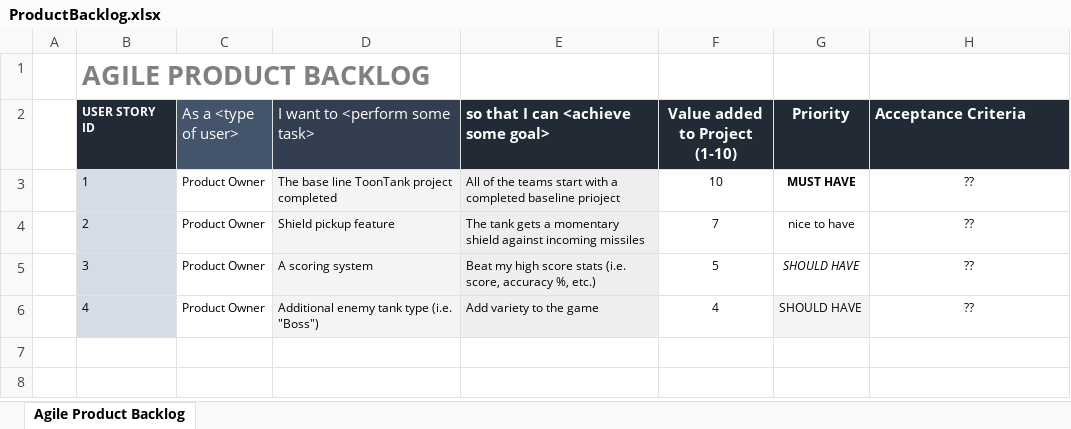
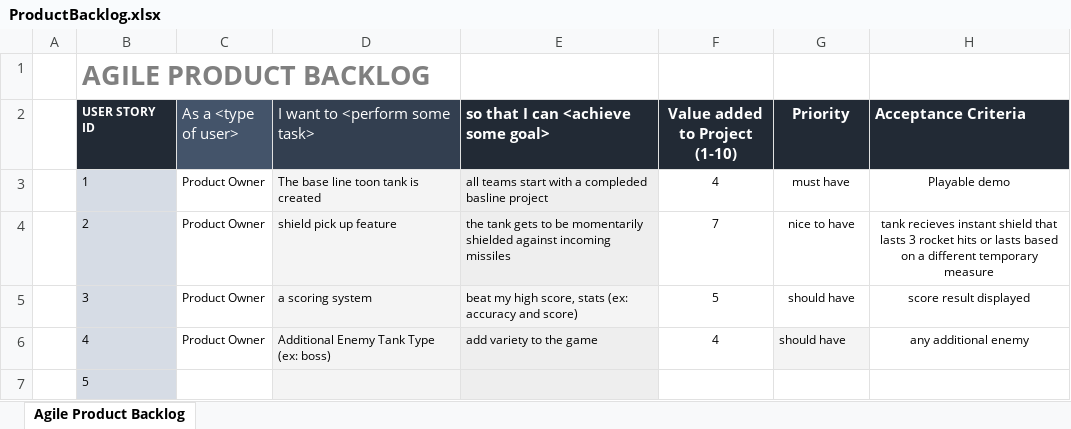
Before and after one commit to CS1CAgile5/Agile-3_Project, an Excel workbook: ProductBacklog.xlsx, sheet Agile Product Backlog, drawn as a sheet; values as stored, in another font and other column widths than the file's, no borders; the diff names each change by its address in the sheet, - before the commit and + after, or states it on an @@ line.

Commit message:
updated 10/6

```diff
--- a/ProductBacklog.xlsx (sheet Agile Product Backlog)
+++ b/ProductBacklog.xlsx (sheet Agile Product Backlog)
-D3 (I want to <perform some task>): The base line ToonTank project completed
+D3 (I want to <perform some task>): The base line toon tank is created
-E3: All of the teams start with a completed baseline prioject
+E3: all teams start with a compleded basline project
-F3 (Value added to Project (1-10)): 10
+F3 (Value added to Project (1-10)): 4
-G3 (Priority): MUST HAVE
+G3 (Priority): must have
-G3 bold: on
+G3 bold: off
-H3 (Acceptance Criteria): ??
+H3 (Acceptance Criteria): Playable demo
-D4 (I want to <perform some task>): Shield pickup feature
+D4 (I want to <perform some task>): shield pick up feature
-E4: The tank gets a momentary shield against incoming…
+E4: the tank gets to be momentarily shielded against incoming…
-H4 (Acceptance Criteria): ??
+H4 (Acceptance Criteria): tank recieves instant shield that lasts 3 rocket hits or lasts based on a different temporary measure
-D5 (I want to <perform some task>): A scoring system
+D5 (I want to <perform some task>): a scoring system
-E5: Beat my high score stats (i.e. score, accuracy %, etc.)
+E5: beat my high score, stats (ex: accuracy and score)
-G5:G6 (Priority): SHOULD HAVE
+G5:G6 (Priority): should have
-G5 italic: on
+G5 italic: off
-H5 (Acceptance Criteria): ??
+H5 (Acceptance Criteria): score result displayed
-D6 (I want to <perform some task>): Additional enemy tank type (i.e. "Boss")
+D6 (I want to <perform some task>): Additional Enemy Tank Type (ex: boss)
-E6: Add variety to the game
+E6: add variety to the game
-H6 (Acceptance Criteria): ??
+H6 (Acceptance Criteria): any additional enemy
+row 7:  | 5
```
